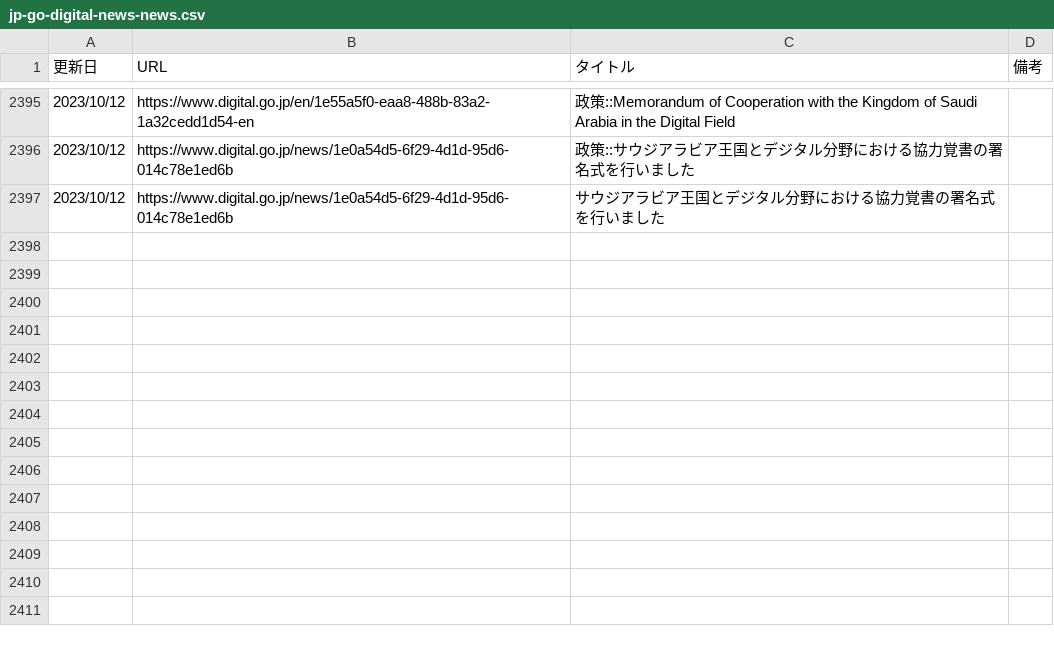
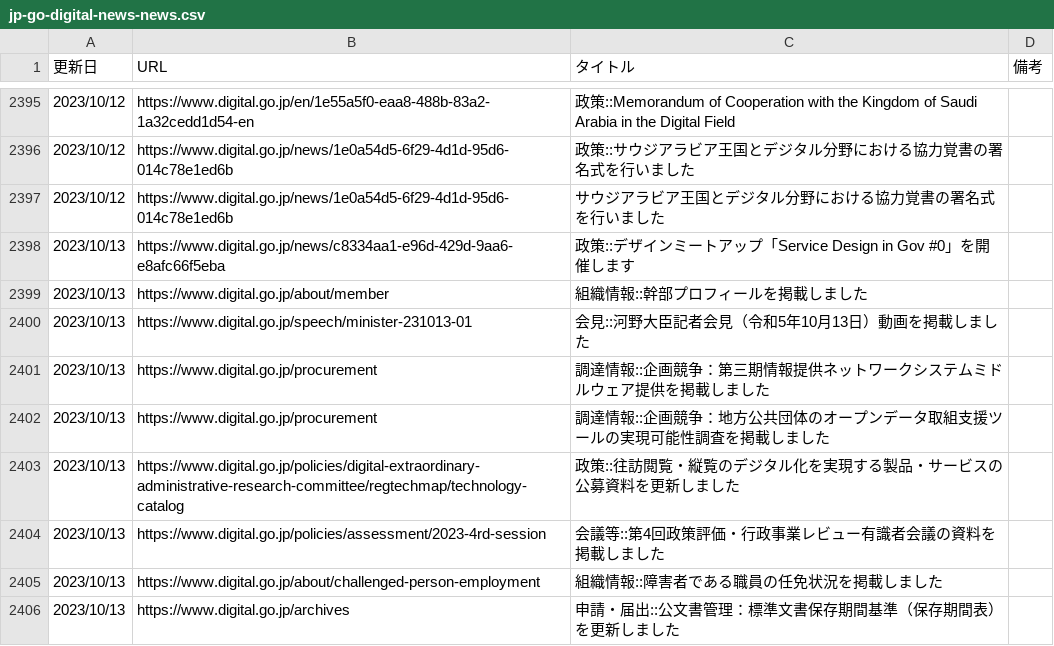
Before and after one commit to c-3lab/jp-go-digital-news, a CSV file: jp-go-digital-news-news.csv, drawn as a sheet; only a part is shown, gaps mark what is left out; the diff names each change by its address in the sheet, - before the commit and + after, or states it on an @@ line.

```diff
--- a/jp-go-digital-news-news.csv
+++ b/jp-go-digital-news-news.csv
+row 2398: 2023/10/13 | https://www.digital.go.jp/news/c8334aa1-e96d-429d-9aa6-e8afc66f5eba | 政策::デザインミートアップ「Service Design in Gov #0」を開催します
+row 2399: 2023/10/13 | https://www.digital.go.jp/about/member | 組織情報::幹部プロフィールを掲載しました
+row 2400: 2023/10/13 | https://www.digital.go.jp/speech/minister-231013-01 | 会見::河野大臣記者会見（令和5年10月13日）動画を掲載しました
+row 2401: 2023/10/13 | https://www.digital.go.jp/procurement | 調達情報::企画競争：第三期情報提供ネットワークシステムミドルウェア提供を掲載しました
+row 2402: 2023/10/13 | https://www.digital.go.jp/procurement | 調達情報::企画競争：地方公共団体のオープンデータ取組支援ツールの実現可能性調査を掲載しました
+row 2403: 2023/10/13 | https://www.digital.go.jp/policies/digital-extraordinary-administrative-research-committee/regtechmap/technology-catalog | 政策::往訪閲覧・縦覧のデジタル化を実現する製品・サービスの公募資料を更新しました
+row 2404: 2023/10/13 | https://www.digital.go.jp/policies/assessment/2023-4rd-session | 会議等::第4回政策評価・行政事業レビュー有識者会議の資料を掲載しました
+row 2405: 2023/10/13 | https://www.digital.go.jp/about/challenged-person-employment | 組織情報::障害者である職員の任免状況を掲載しました
+row 2406: 2023/10/13 | https://www.digital.go.jp/archives | 申請・届出::公文書管理：標準文書保存期間基準（保存期間表）を更新しました
```
Also changed, not shown: jp-go-digital-news-procurement.csv.
